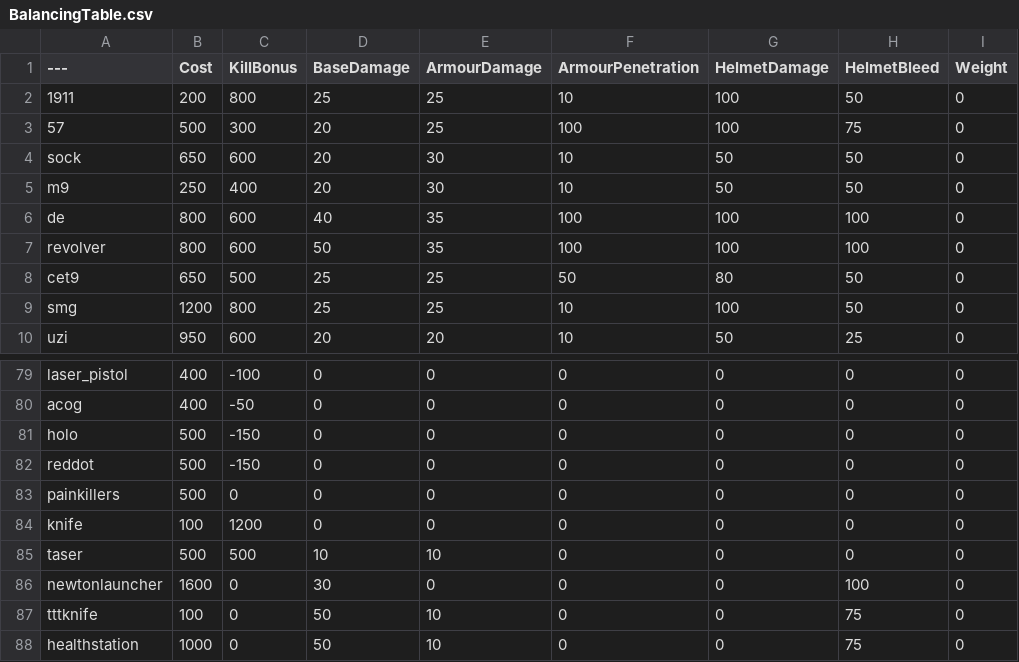
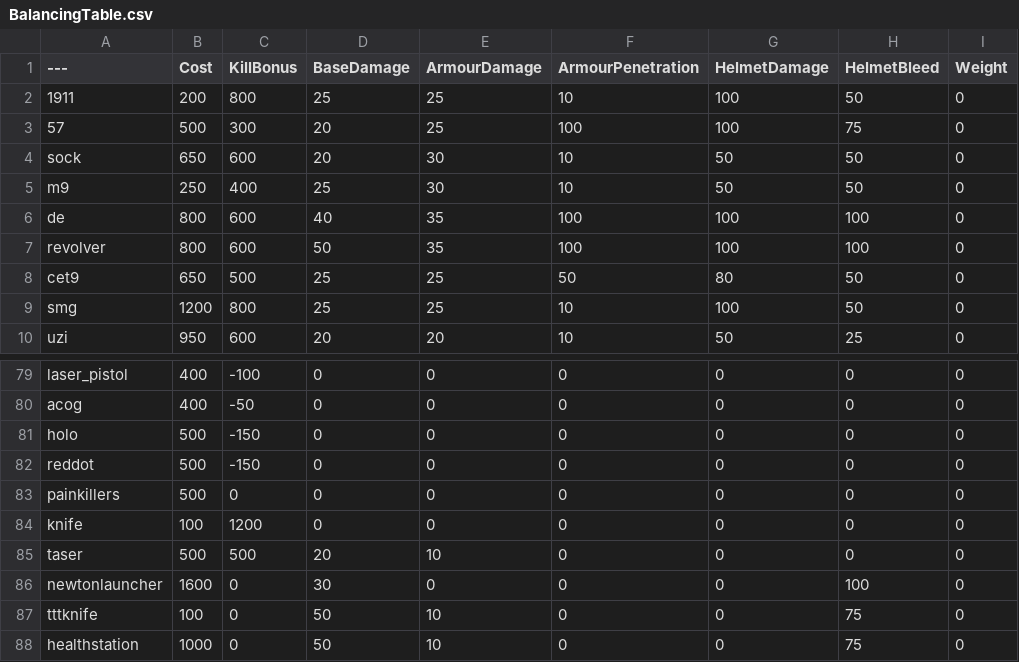
Before and after one commit to ceezyrpyes/BalancingTable, a CSV file: BalancingTable.csv, drawn as a sheet; only a part is shown, gaps mark what is left out; the diff names each change by its address in the sheet, - before the commit and + after, or states it on an @@ line.

Commit message:
Update BalancingTable.csv

```diff
--- a/BalancingTable.csv
+++ b/BalancingTable.csv
-D5 (BaseDamage): 20
+D5 (BaseDamage): 25
-D85 (BaseDamage): 10
+D85 (BaseDamage): 20
```
